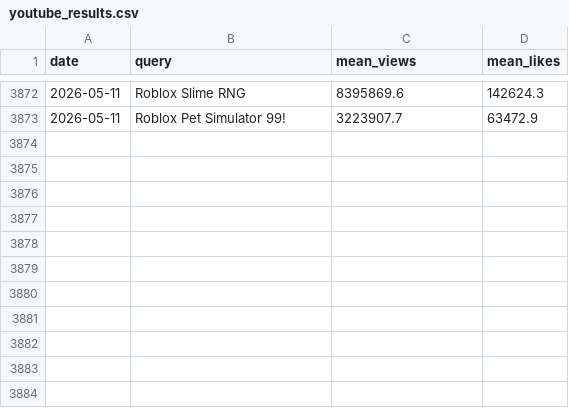
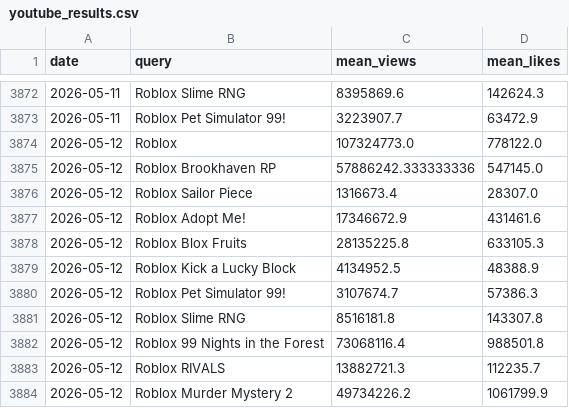
Before and after one commit to shiyu20000/Roblox-Game-Scraping, a CSV file: youtube_results.csv, drawn as a sheet; only a part is shown, gaps mark what is left out.

```diff
--- a/youtube_results.csv
+++ b/youtube_results.csv
@@ -3873 +3873,12 @@ date,query,mean_views,mean_likes
 2026-05-11,Roblox Pet Simulator 99!,3223907.7,63472.9
+2026-05-12,Roblox,107324773.0,778122.0
+2026-05-12,Roblox Brookhaven RP,57886242.333333336,547145.0
+2026-05-12,Roblox Sailor Piece,1316673.4,28307.0
+2026-05-12,Roblox Adopt Me!,17346672.9,431461.6
+2026-05-12,Roblox Blox Fruits,28135225.8,633105.3
+2026-05-12,Roblox Kick a Lucky Block,4134952.5,48388.9
+2026-05-12,Roblox Pet Simulator 99!,3107674.7,57386.3
+2026-05-12,Roblox Slime RNG,8516181.8,143307.8
+2026-05-12,Roblox 99 Nights in the Forest,73068116.4,988501.8
+2026-05-12,Roblox RIVALS,13882721.3,112235.7
+2026-05-12,Roblox Murder Mystery 2,49734226.2,1061799.9
```
